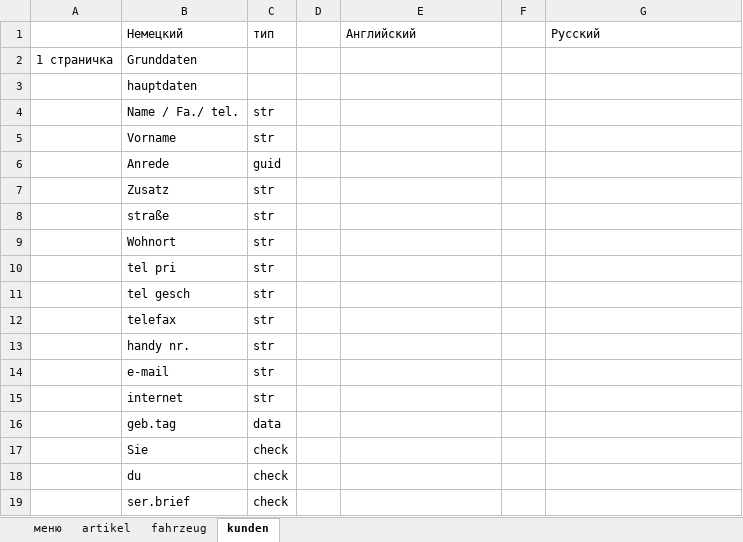
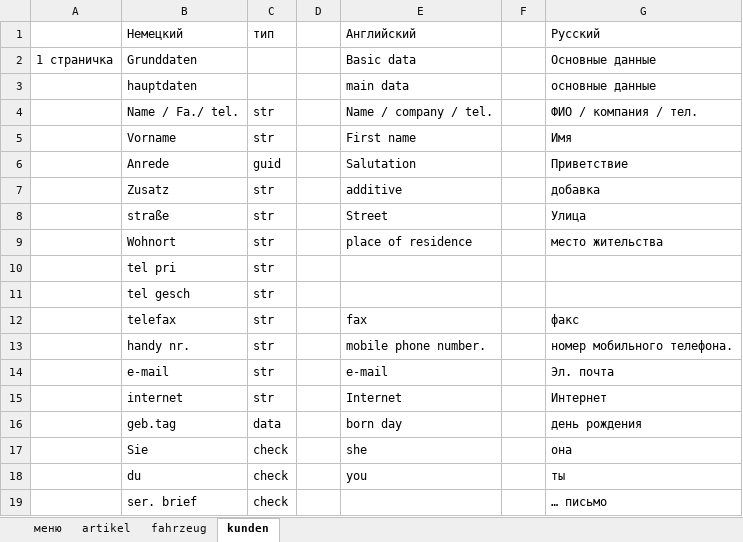
Before and after one commit to IgorKukhtin/DSD, an Excel workbook: DOC/Boat.xlsx, sheet kunden, drawn as a sheet; only a part is shown; values as stored, in another font and other column widths than the file's, no borders; the diff covers the shown part only; the diff names each change by its address in the sheet, - before the commit and + after, or states it on an @@ line.

```diff
--- a/DOC/Boat.xlsx (sheet kunden)
+++ b/DOC/Boat.xlsx (sheet kunden)
-E2 (Английский): (empty)
+E2 (Английский): Basic data
-G2 (Русский): (empty)
+G2 (Русский): Основные данные
-E3 (Английский): (empty)
+E3 (Английский): main data
-G3 (Русский): (empty)
+G3 (Русский): основные данные
-E4 (Английский): (empty)
+E4 (Английский): Name / company / tel.
-G4 (Русский): (empty)
+G4 (Русский): ФИО / компания / тел.
-E5 (Английский): (empty)
+E5 (Английский): First name
-G5 (Русский): (empty)
+G5 (Русский): Имя
-E6 (Английский): (empty)
+E6 (Английский): Salutation
-G6 (Русский): (empty)
+G6 (Русский): Приветствие
-E7 (Английский): (empty)
+E7 (Английский): additive
-G7 (Русский): (empty)
+G7 (Русский): добавка
-E8 (Английский): (empty)
+E8 (Английский): Street
-G8 (Русский): (empty)
+G8 (Русский): Улица
-E9 (Английский): (empty)
+E9 (Английский): place of residence
-G9 (Русский): (empty)
+G9 (Русский): место жительства
-E12 (Английский): (empty)
+E12 (Английский): fax
-G12 (Русский): (empty)
+G12 (Русский): факс
-E13 (Английский): (empty)
+E13 (Английский): mobile phone number.
-G13 (Русский): (empty)
+G13 (Русский): номер мобильного телефона.
-E14 (Английский): (empty)
+E14 (Английский): e-mail
-G14 (Русский): (empty)
+G14 (Русский): Эл. почта
-E15 (Английский): (empty)
+E15 (Английский): Internet
-G15 (Русский): (empty)
+G15 (Русский): Интернет
-E16 (Английский): (empty)
+E16 (Английский): born day
-G16 (Русский): (empty)
+G16 (Русский): день рождения
-E17 (Английский): (empty)
+E17 (Английский): she
-G17 (Русский): (empty)
+G17 (Русский): она
-E18 (Английский): (empty)
+E18 (Английский): you
-G18 (Русский): (empty)
+G18 (Русский): ты
-B19 (Немецкий): ser.brief
+B19 (Немецкий): ser. brief
-G19 (Русский): (empty)
+G19 (Русский): … письмо
```
Also changed, not shown: 59 added rows and 104 edited cells elsewhere in this sheet.
